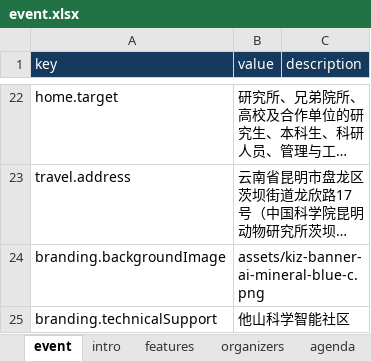
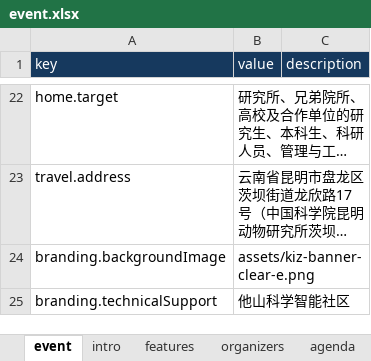
Before and after one commit to wanggongjun/event-site-generator-template, an Excel workbook: input/kiz-ai-camp-2026/event.xlsx, sheet event, drawn as a sheet; only a part is shown, gaps mark what is left out; long unchanged cells end in …; values as stored, in another font and other column widths than the file's, no borders; the diff names each change by its address in the sheet, - before the commit and + after, or states it on an @@ line.

Commit message:
Use selected clear E banner without changing button colors

```diff
--- a/input/kiz-ai-camp-2026/event.xlsx (sheet event)
+++ b/input/kiz-ai-camp-2026/event.xlsx (sheet event)
-B24 (value): assets/kiz-banner-ai-mineral-blue-c.png
+B24 (value): assets/kiz-banner-clear-e.png
```
Also changed, not shown: 3 other files.
